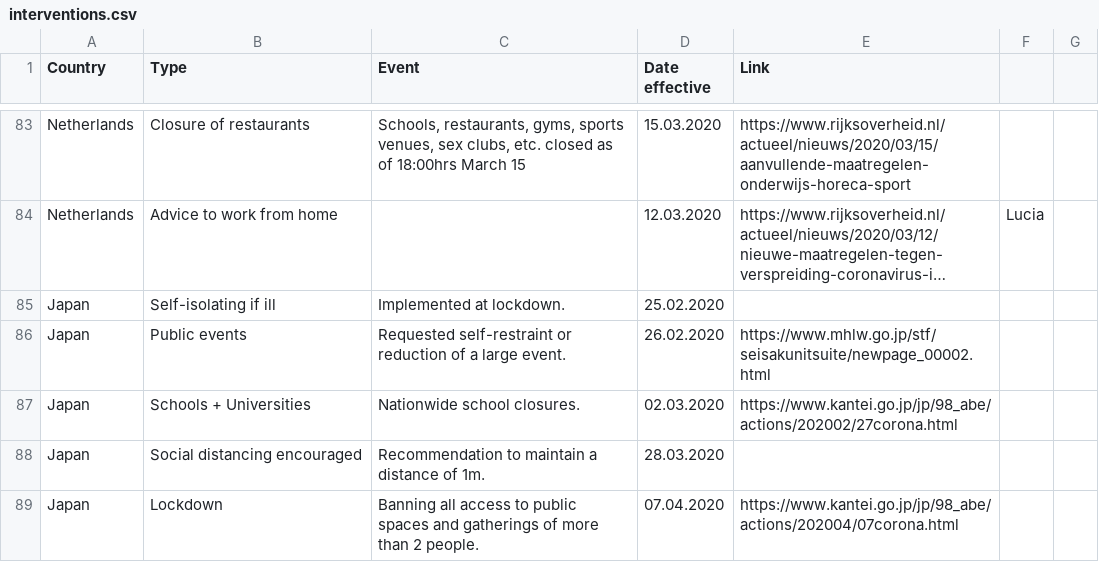
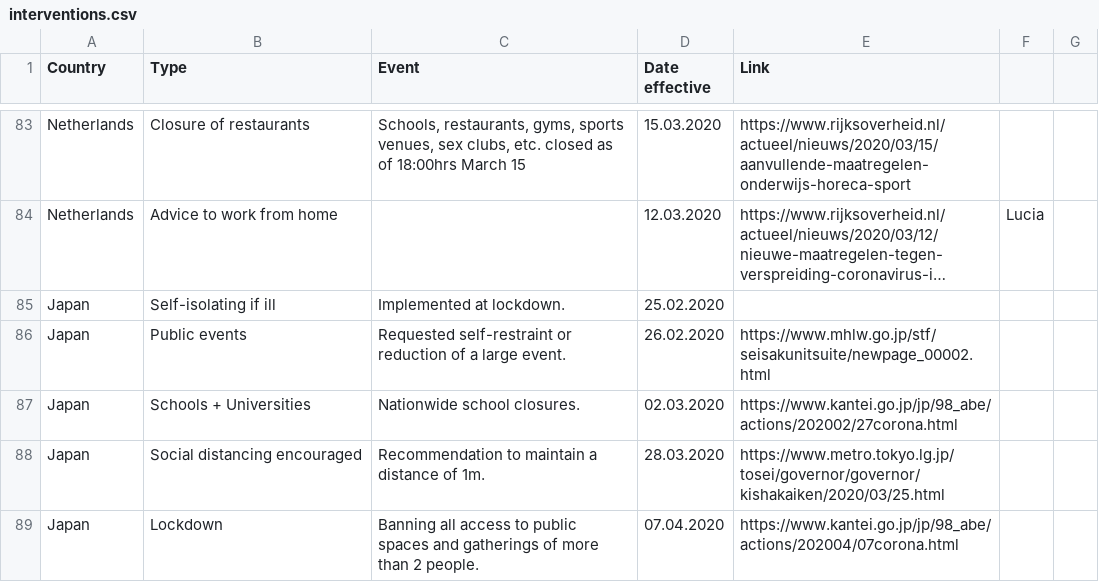
Before and after one commit to ImperialCollegeLondon/covid19model, a CSV file: data/interventions.csv, drawn as a sheet; only a part is shown, gaps mark what is left out; long unchanged cells end in ….

Commit message:
Add official announcement URL

```diff
--- a/data/interventions.csv
+++ b/data/interventions.csv
@@ -87,3 +87,3 @@ Japan,Public events,Requested self-restraint or reduction of a large event.,26.0
 Japan,Schools + Universities,Nationwide school closures.,02.03.2020,https://www.kantei.go.jp/jp/98_abe/actions/202002/27corona.html,,
-Japan,Social distancing encouraged,Recommendation to maintain a distance of 1m.,28.03.2020,,,
+Japan,Social distancing encouraged,Recommendation to maintain a distance of 1m.,28.03.2020,https://www.metro.tokyo.lg.jp/tosei/governor/governor/kishakaiken/2020/03/25.html,,
 Japan,Lockdown,Banning all access to public spaces and gatherings of more than 2 people.,07.04.2020,https://www.kantei.go.jp/jp/98_abe/actions/202004/07corona.html,,
```
